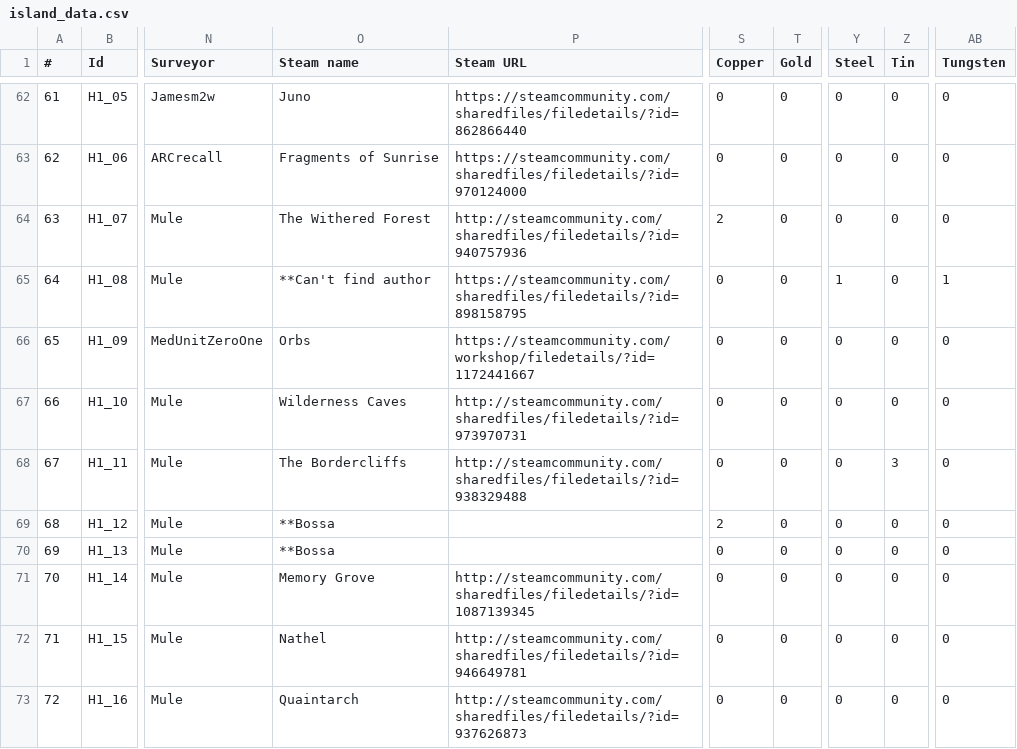
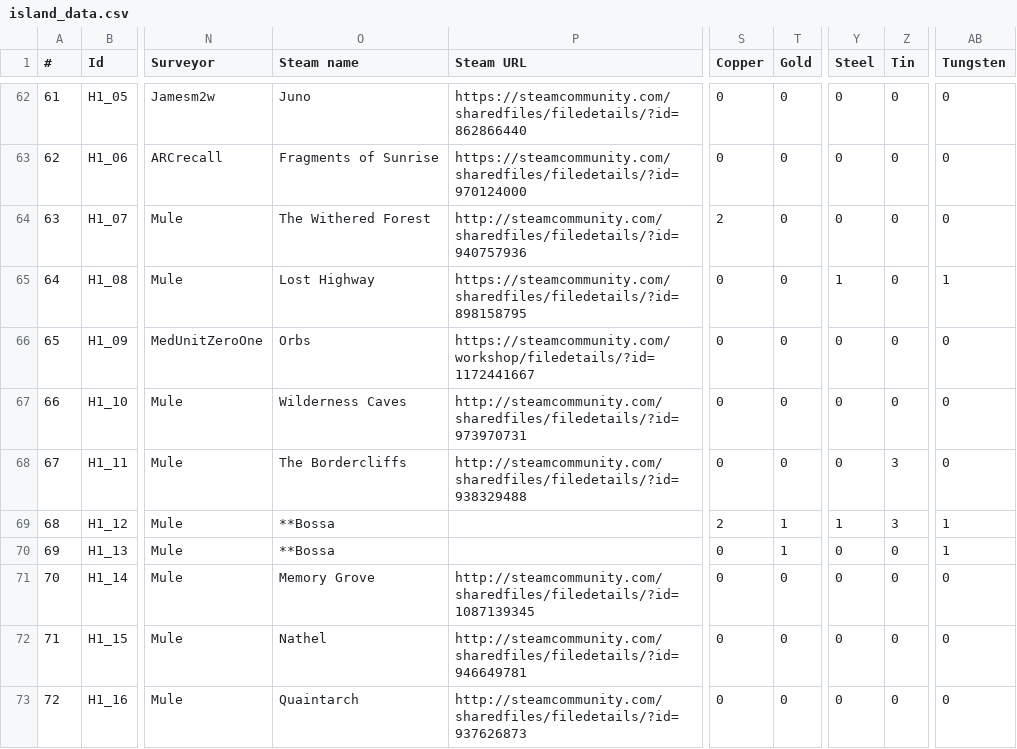
Before and after one commit to Jerodar/WAMap, a CSV file: data/island_data.csv, drawn as a sheet; only a part is shown, gaps mark what is left out; the diff covers the shown part only; the diff names each change by its address in the sheet, - before the commit and + after, or states it on an @@ line.

```diff
--- a/data/island_data.csv
+++ b/data/island_data.csv
-O65 (Steam name): **Can't find author
+O65 (Steam name): Lost Highway
-T69:T70 (Gold): 0
+T69:T70 (Gold): 1
-Y69 (Steel): 0
+Y69 (Steel): 1
-Z69 (Tin): 0
+Z69 (Tin): 3
-AB69:AB70 (Tungsten): 0
+AB69:AB70 (Tungsten): 1
```
Also changed, not shown: 4 added rows, 74 edited cells and row numbers in column A elsewhere in this file, 16 other files.
